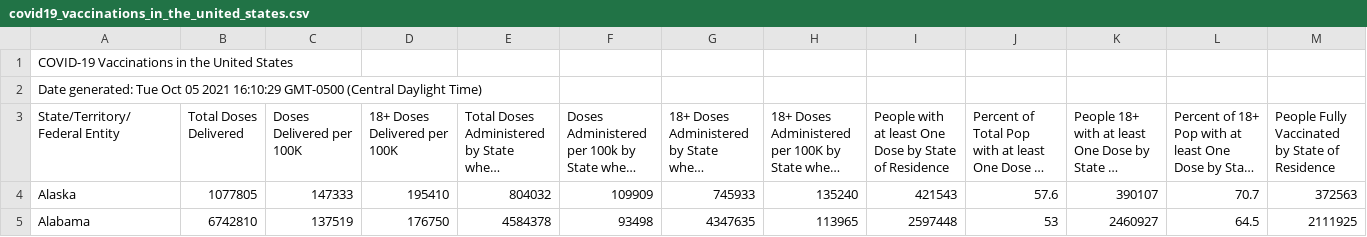
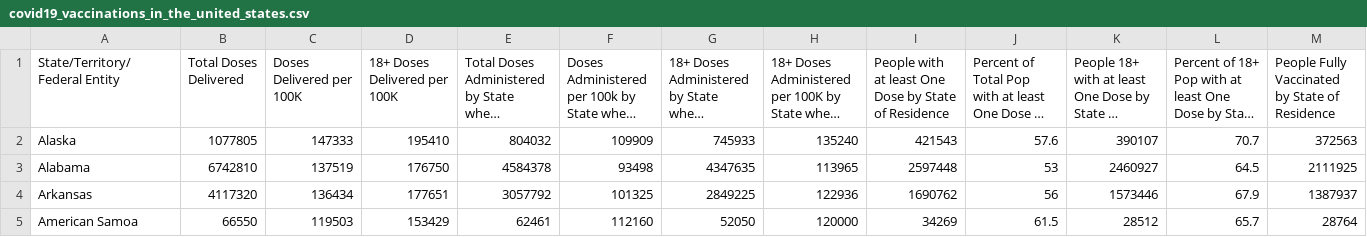
Before and after one commit to tiffanyke888/capstone_external_data, a CSV file: covid19_vaccinations_in_the_united_states.csv, drawn as a sheet; only a part is shown; the shorter side is filled out with more unchanged rows; long unchanged cells end in …; rows hold the shown columns only; the diff names each change by its address in the sheet, - before the commit and + after, or states it on an @@ line.

Commit message:
Add files via upload

```diff
--- a/covid19_vaccinations_in_the_united_states.csv
+++ b/covid19_vaccinations_in_the_united_states.csv
-row 1: COVID-19 Vaccinations in the United States
-row 2: Date generated: Tue Oct 05 2021 16:10:29 GMT-0500 (Central Daylight Time)
```
